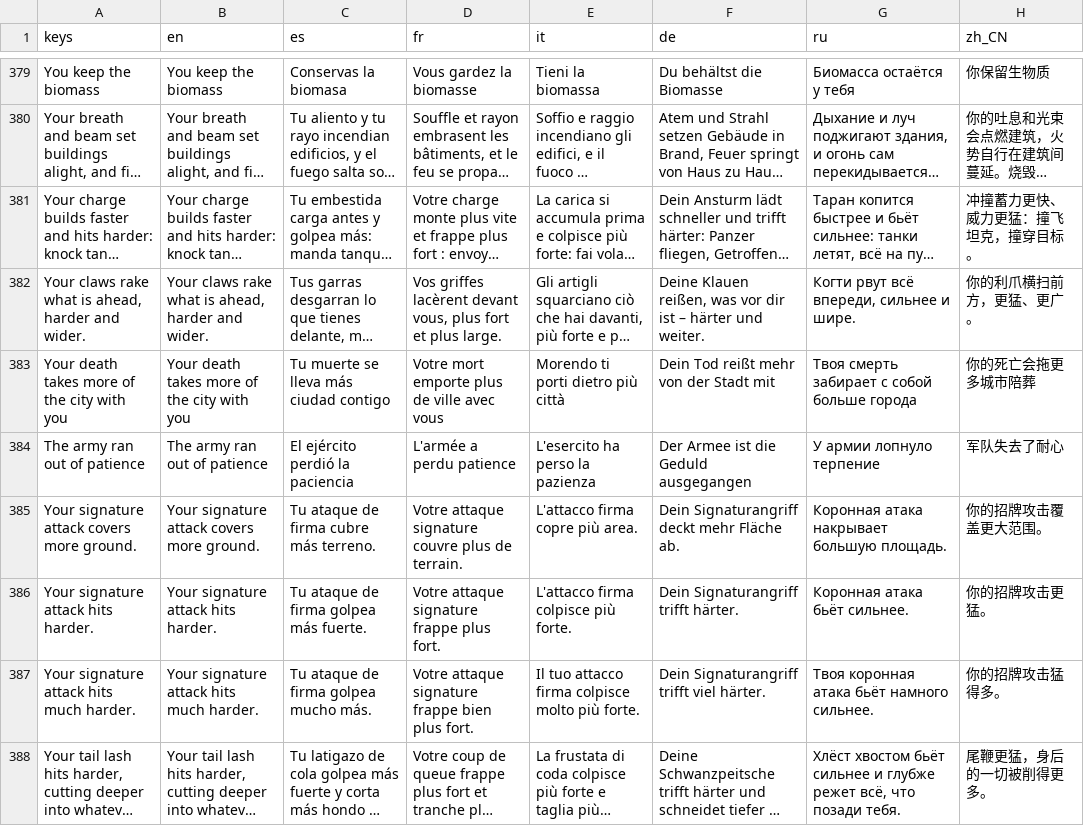
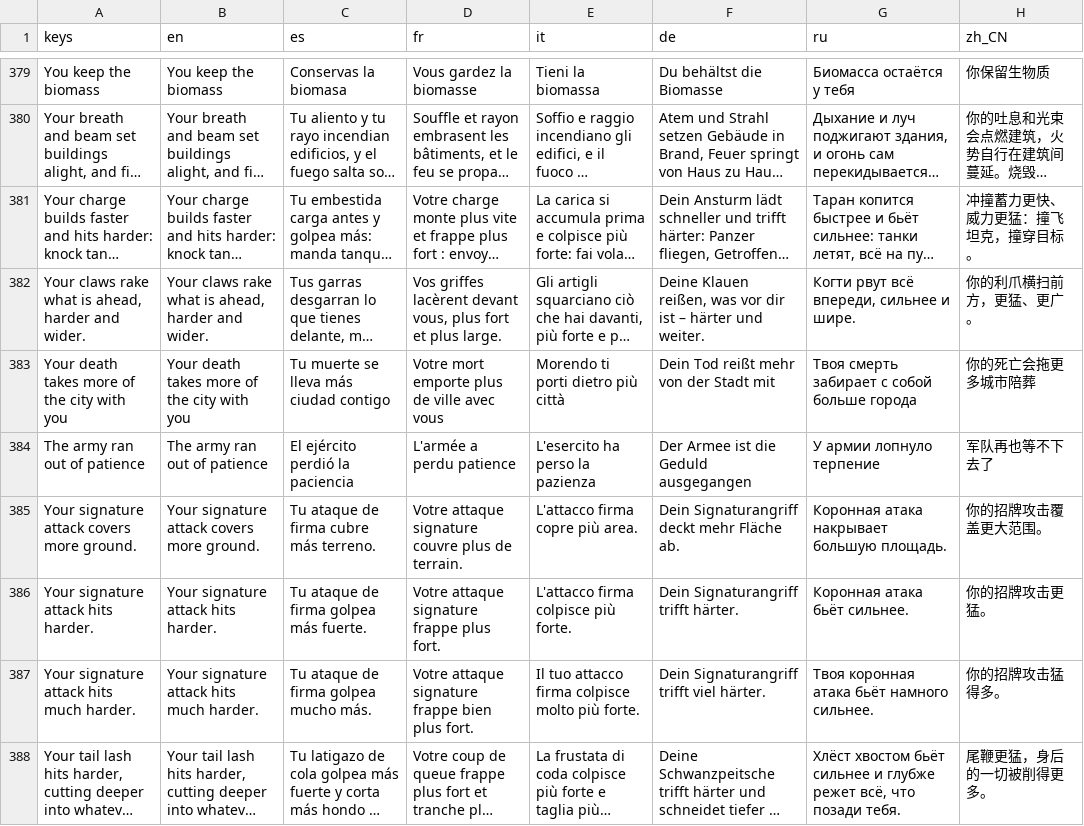
Before and after one commit to gabebartolo-spec/Kaiju-Incremental, a CSV file: data/i18n/strings.csv, drawn as a sheet; only a part is shown, gaps mark what is left out; long unchanged cells end in …; the diff names each change by its address in the sheet, - before the commit and + after, or states it on an @@ line.

```diff
--- a/data/i18n/strings.csv
+++ b/data/i18n/strings.csv
-H384 (zh_CN): 军队失去了耐心
+H384 (zh_CN): 军队再也等不下去了
```
Also changed, not shown: 2 other files.
